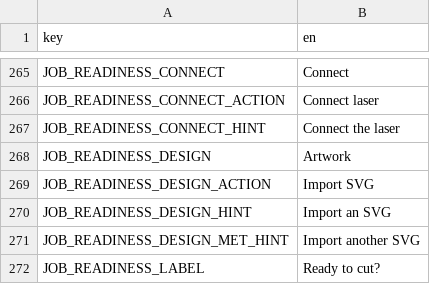
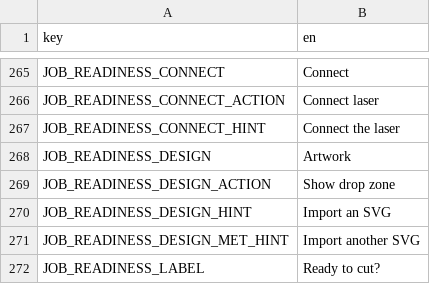
Before and after one commit to Korialstrazh/webgrbl, a CSV file: tools/localization/default.csv, drawn as a sheet; only a part is shown, gaps mark what is left out.

```diff
--- a/tools/localization/default.csv
+++ b/tools/localization/default.csv
@@ -268,3 +268,3 @@ JOB_READINESS_CONNECT_HINT;Connect the laser
 JOB_READINESS_DESIGN;Artwork
-JOB_READINESS_DESIGN_ACTION;Import SVG
+JOB_READINESS_DESIGN_ACTION;Show drop zone
 JOB_READINESS_DESIGN_HINT;Import an SVG
```
Also changed, not shown: 9 other files.
